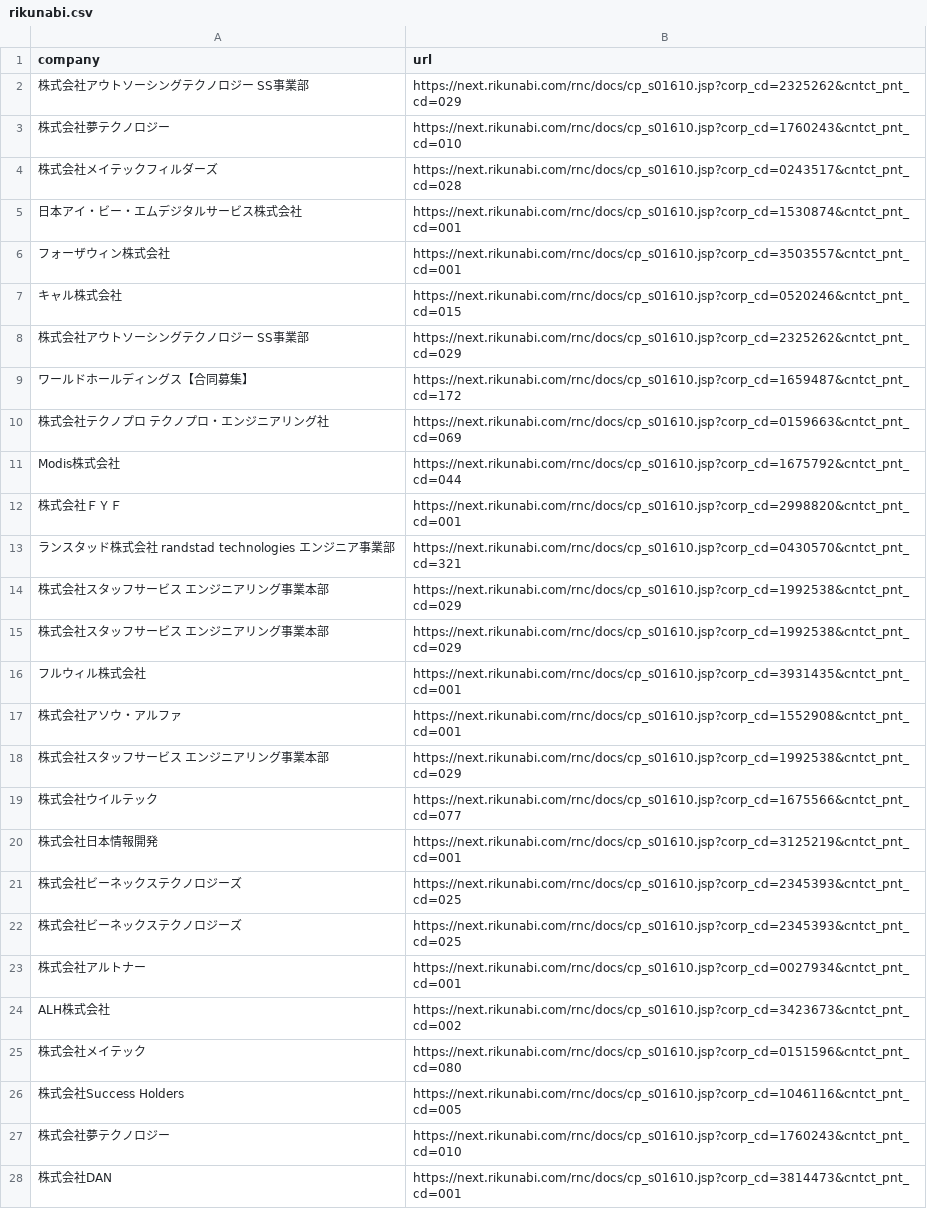
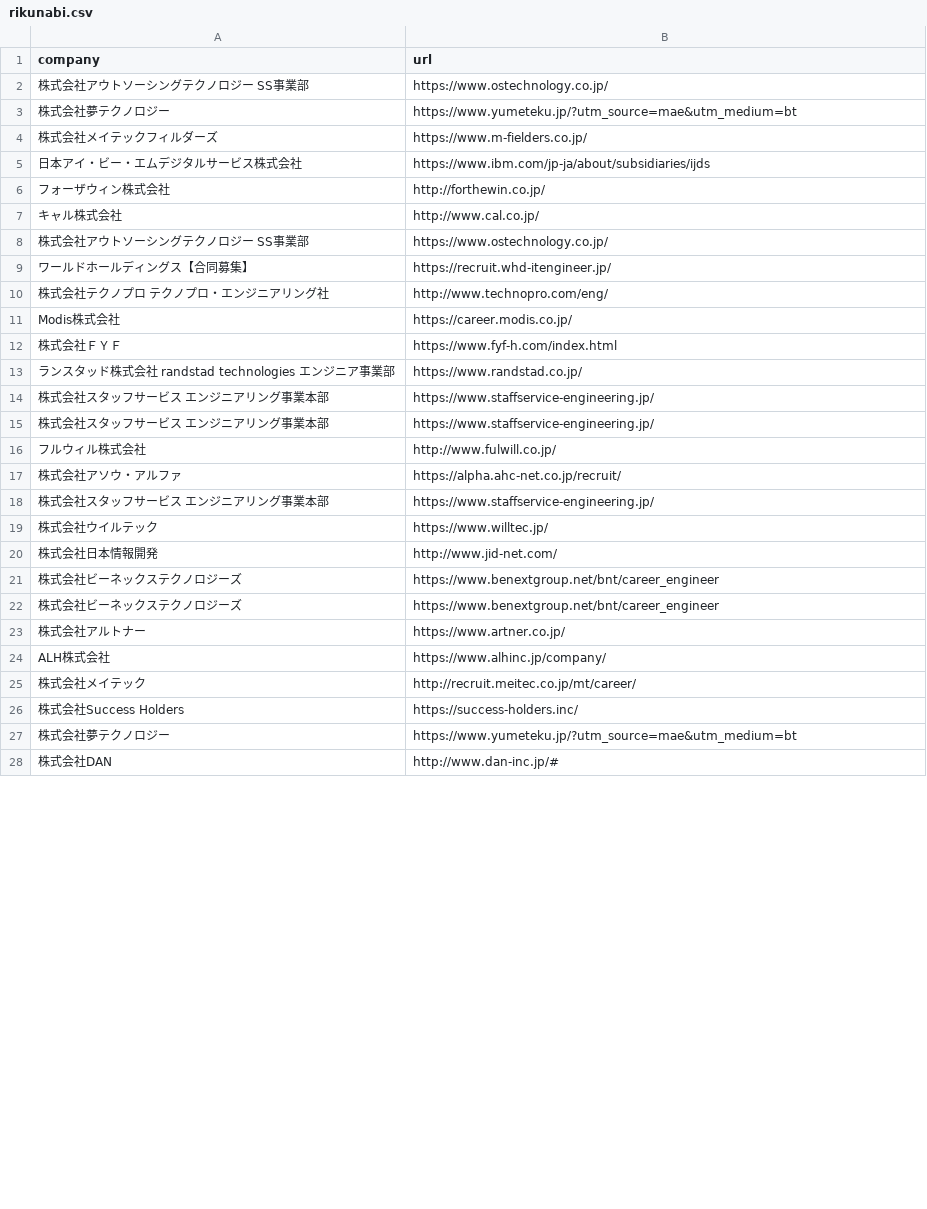
Before and after one commit to shishi-mountain/udemy_python, a CSV file: rikunabi.csv, drawn as a sheet; only a part is shown; the diff covers the shown part only.

```diff
--- a/rikunabi.csv
+++ b/rikunabi.csv
@@ -1,28 +1,28 @@
 company,url
-株式会社アウトソーシングテクノロジー　SS事業部,https://next.rikunabi.com/rnc/docs/cp_s01610.jsp?corp_cd=2325262&cntct_pnt_cd=029
-株式会社夢テクノロジー,https://next.rikunabi.com/rnc/docs/cp_s01610.jsp?corp_cd=1760243&cntct_pnt_cd=010
-株式会社メイテックフィルダーズ,https://next.rikunabi.com/rnc/docs/cp_s01610.jsp?corp_cd=0243517&cntct_pnt_cd=028
-日本アイ・ビー・エムデジタルサービス株式会社,https://next.rikunabi.com/rnc/docs/cp_s01610.jsp?corp_cd=1530874&cntct_pnt_cd=001
-フォーザウィン株式会社,https://next.rikunabi.com/rnc/docs/cp_s01610.jsp?corp_cd=3503557&cntct_pnt_cd=001
-キャル株式会社,https://next.rikunabi.com/rnc/docs/cp_s01610.jsp?corp_cd=0520246&cntct_pnt_cd=015
-株式会社アウトソーシングテクノロジー　SS事業部,https://next.rikunabi.com/rnc/docs/cp_s01610.jsp?corp_cd=2325262&cntct_pnt_cd=029
-ワールドホールディングス【合同募集】,https://next.rikunabi.com/rnc/docs/cp_s01610.jsp?corp_cd=1659487&cntct_pnt_cd=172
-株式会社テクノプロ　テクノプロ・エンジニアリング社,https://next.rikunabi.com/rnc/docs/cp_s01610.jsp?corp_cd=0159663&cntct_pnt_cd=069
-Modis株式会社,https://next.rikunabi.com/rnc/docs/cp_s01610.jsp?corp_cd=1675792&cntct_pnt_cd=044
-株式会社ＦＹＦ,https://next.rikunabi.com/rnc/docs/cp_s01610.jsp?corp_cd=2998820&cntct_pnt_cd=001
-ランスタッド株式会社 randstad technologies エンジニア事業部,https://next.rikunabi.com/rnc/docs/cp_s01610.jsp?corp_cd=0430570&cntct_pnt_cd=321
-株式会社スタッフサービス　エンジニアリング事業本部,https://next.rikunabi.com/rnc/docs/cp_s01610.jsp?corp_cd=1992538&cntct_pnt_cd=029
-株式会社スタッフサービス　エンジニアリング事業本部,https://next.rikunabi.com/rnc/docs/cp_s01610.jsp?corp_cd=1992538&cntct_pnt_cd=029
-フルウィル株式会社,https://next.rikunabi.com/rnc/docs/cp_s01610.jsp?corp_cd=3931435&cntct_pnt_cd=001
-株式会社アソウ・アルファ,https://next.rikunabi.com/rnc/docs/cp_s01610.jsp?corp_cd=1552908&cntct_pnt_cd=001
-株式会社スタッフサービス　エンジニアリング事業本部,https://next.rikunabi.com/rnc/docs/cp_s01610.jsp?corp_cd=1992538&cntct_pnt_cd=029
-株式会社ウイルテック,https://next.rikunabi.com/rnc/docs/cp_s01610.jsp?corp_cd=1675566&cntct_pnt_cd=077
-株式会社日本情報開発,https://next.rikunabi.com/rnc/docs/cp_s01610.jsp?corp_cd=3125219&cntct_pnt_cd=001
-株式会社ビーネックステクノロジーズ,https://next.rikunabi.com/rnc/docs/cp_s01610.jsp?corp_cd=2345393&cntct_pnt_cd=025
-株式会社ビーネックステクノロジーズ,https://next.rikunabi.com/rnc/docs/cp_s01610.jsp?corp_cd=2345393&cntct_pnt_cd=025
-株式会社アルトナー,https://next.rikunabi.com/rnc/docs/cp_s01610.jsp?corp_cd=0027934&cntct_pnt_cd=001
-ALH株式会社,https://next.rikunabi.com/rnc/docs/cp_s01610.jsp?corp_cd=3423673&cntct_pnt_cd=002
-株式会社メイテック,https://next.rikunabi.com/rnc/docs/cp_s01610.jsp?corp_cd=0151596&cntct_pnt_cd=080
-株式会社Success Holders,https://next.rikunabi.com/rnc/docs/cp_s01610.jsp?corp_cd=1046116&cntct_pnt_cd=005
-株式会社夢テクノロジー,https://next.rikunabi.com/rnc/docs/cp_s01610.jsp?corp_cd=1760243&cntct_pnt_cd=010
-株式会社DAN,https://next.rikunabi.com/rnc/docs/cp_s01610.jsp?corp_cd=3814473&cntct_pnt_cd=001
+株式会社アウトソーシングテクノロジー　SS事業部,https://www.ostechnology.co.jp/
+株式会社夢テクノロジー,https://www.yumeteku.jp/?utm_source=mae&utm_medium=bt
+株式会社メイテックフィルダーズ,https://www.m-fielders.co.jp/
+日本アイ・ビー・エムデジタルサービス株式会社,https://www.ibm.com/jp-ja/about/subsidiaries/ijds
+フォーザウィン株式会社,http://forthewin.co.jp/
+キャル株式会社,http://www.cal.co.jp/
+株式会社アウトソーシングテクノロジー　SS事業部,https://www.ostechnology.co.jp/
+ワールドホールディングス【合同募集】,https://recruit.whd-itengineer.jp/
+株式会社テクノプロ　テクノプロ・エンジニアリング社,http://www.technopro.com/eng/
+Modis株式会社,https://career.modis.co.jp/
+株式会社ＦＹＦ,https://www.fyf-h.com/index.html
+ランスタッド株式会社 randstad technologies エンジニア事業部,https://www.randstad.co.jp/
+株式会社スタッフサービス　エンジニアリング事業本部,https://www.staffservice-engineering.jp/
+株式会社スタッフサービス　エンジニアリング事業本部,https://www.staffservice-engineering.jp/
+フルウィル株式会社,http://www.fulwill.co.jp/
+株式会社アソウ・アルファ,https://alpha.ahc-net.co.jp/recruit/
+株式会社スタッフサービス　エンジニアリング事業本部,https://www.staffservice-engineering.jp/
+株式会社ウイルテック,https://www.willtec.jp/
+株式会社日本情報開発,http://www.jid-net.com/
+株式会社ビーネックステクノロジーズ,https://www.benextgroup.net/bnt/career_engineer
+株式会社ビーネックステクノロジーズ,https://www.benextgroup.net/bnt/career_engineer
+株式会社アルトナー,https://www.artner.co.jp/
+ALH株式会社,https://www.alhinc.jp/company/
+株式会社メイテック,http://recruit.meitec.co.jp/mt/career/
+株式会社Success Holders,https://success-holders.inc/
+株式会社夢テクノロジー,https://www.yumeteku.jp/?utm_source=mae&utm_medium=bt
+株式会社DAN,http://www.dan-inc.jp/#
```
Also changed, not shown: 5 edited cells elsewhere in this file, 1 other file.
